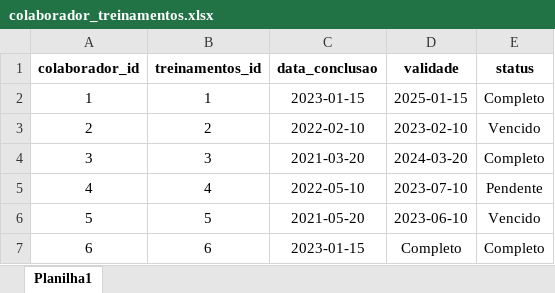
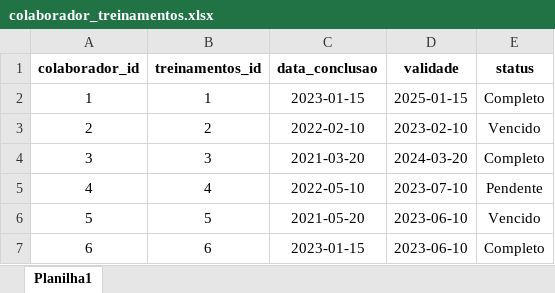
Before and after one commit to AntonioFernando/projeto_aplicado, an Excel workbook: public/colaborador_treinamentos.xlsx, sheet Planilha1, drawn as a sheet; values as stored, in another font and other column widths than the file's, no borders; the diff names each change by its address in the sheet, - before the commit and + after, or states it on an @@ line.

```diff
--- a/public/colaborador_treinamentos.xlsx (sheet Planilha1)
+++ b/public/colaborador_treinamentos.xlsx (sheet Planilha1)
-D7 (validade): Completo
+D7 (validade): 2023-06-10
```
Also changed, not shown: public/colaborador.xlsx, public/treinamentos.xlsx, 9 other files.
